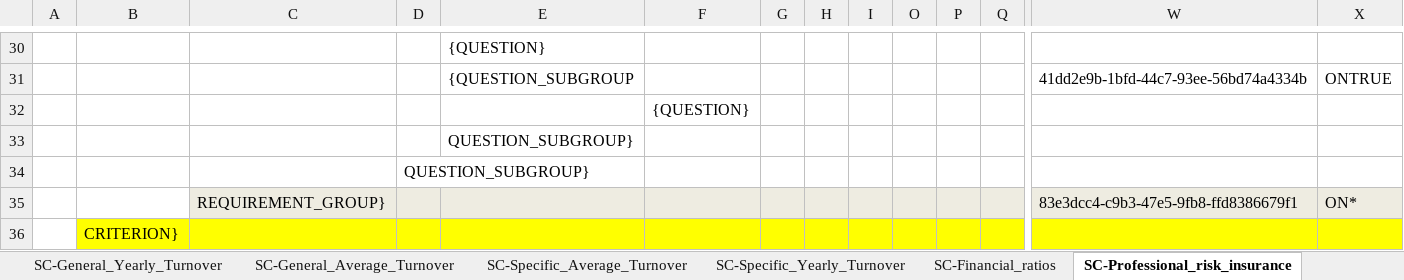
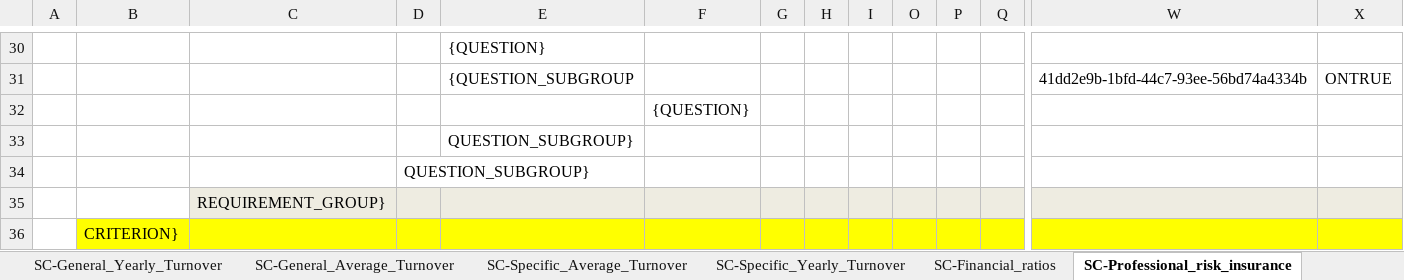
Before and after one commit to OP-TED/ESPD-EDM, an Excel workbook: codelists/ESPD-criterion.xlsx, sheet SC-Professional_risk_insurance, drawn as a sheet; only a part is shown, gaps mark what is left out; values as stored, in another font and other column widths than the file's, no borders; removed rows and columns are numbered as before the commit, all else as after; rows hold the shown columns only; the diff names each change by its address in the sheet, - before the commit and + after, or states it on an @@ line.

Commit message:
Fix TEDSPD-499 C35 updates
Fix TEDSPD-499 C35 updates

Criterion C35 indem-insu (Requirement Group closure, deletion of uuid and element code : 83e3dcc4-c9b3-47e5-9fb8-ffd8386679f1, ON*).

```diff
--- a/codelists/ESPD-criterion.xlsx (sheet SC-Professional_risk_insurance)
+++ b/codelists/ESPD-criterion.xlsx (sheet SC-Professional_risk_insurance)
-row 35:  |  | REQUIREMENT_GROUP} |  |  |  |  |  |  |  |  |  | 83e3dcc4-c9b3-47e5-9fb8-ffd8386679f1 | ON*
+row 35:  |  | REQUIREMENT_GROUP}
```
